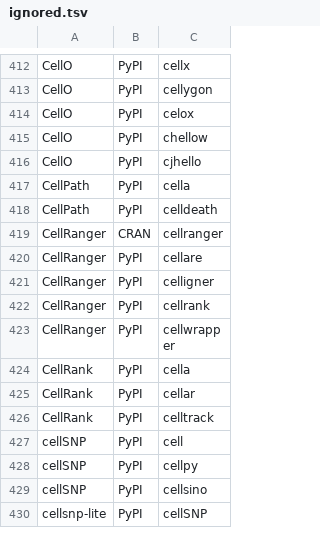
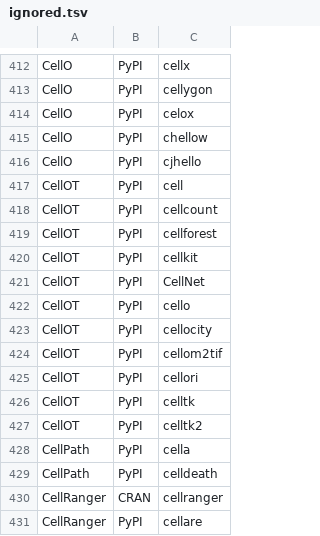
Before and after one commit to scRNA-tools/scRNA-tools, a TSV file: database/ignored.tsv, drawn as a sheet; only a part is shown, gaps mark what is left out; the shorter side is filled out with more unchanged rows; the diff names each change by its address in the sheet, - before the commit and + after, or states it on an @@ line.

Commit message:
New tool: CellOT
CellOT: Learning Single-Cell Perturbation Responses using Neural Optimal Transport

https://www.scrna-tools.org/tools#CellOT

```diff
--- a/database/ignored.tsv
+++ b/database/ignored.tsv
+row 417: CellOT | PyPI | cell
+row 418: CellOT | PyPI | cellcount
+row 419: CellOT | PyPI | cellforest
+row 420: CellOT | PyPI | cellkit
+row 421: CellOT | PyPI | CellNet
+row 422: CellOT | PyPI | cello
+row 423: CellOT | PyPI | cellocity
+row 424: CellOT | PyPI | cellom2tif
+row 425: CellOT | PyPI | cellori
+row 426: CellOT | PyPI | celltk
+row 427: CellOT | PyPI | celltk2
```
Also changed, not shown: database/categories-idx.tsv, database/doi-idx.tsv, 3 other files.
